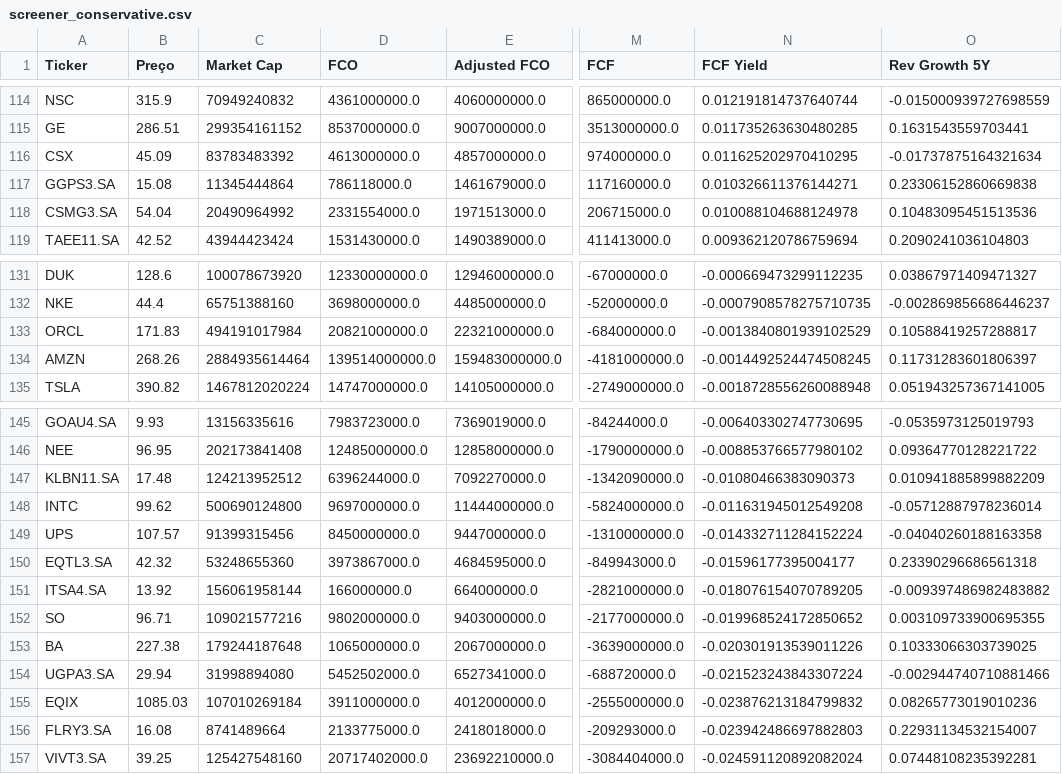
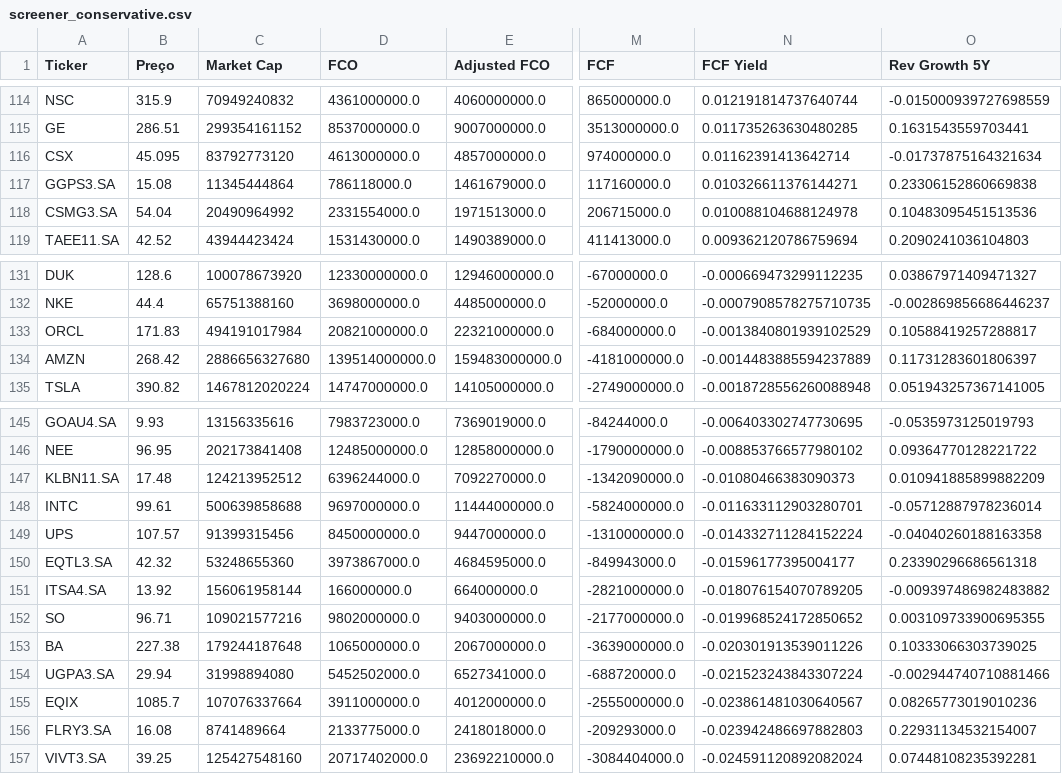
Before and after one commit to julianimmj/screener-fcf-yield, a CSV file: data/screener_conservative.csv, drawn as a sheet; only a part is shown, gaps mark what is left out; the diff covers the shown part only; the diff names each change by its address in the sheet, - before the commit and + after, or states it on an @@ line.

```diff
--- a/data/screener_conservative.csv
+++ b/data/screener_conservative.csv
-B116 (Preço): 45.09
+B116 (Preço): 45.095
-C116 (Market Cap): 83783483392
+C116 (Market Cap): 83792773120
-N116 (FCF Yield): 0.011625202970410295
+N116 (FCF Yield): 0.01162391413642714
-B134 (Preço): 268.26
+B134 (Preço): 268.42
-C134 (Market Cap): 2884935614464
+C134 (Market Cap): 2886656327680
-N134 (FCF Yield): -0.0014492524474508245
+N134 (FCF Yield): -0.0014483885594237889
-B148 (Preço): 99.62
+B148 (Preço): 99.61
-C148 (Market Cap): 500690124800
+C148 (Market Cap): 500639858688
-N148 (FCF Yield): -0.011631945012549208
+N148 (FCF Yield): -0.011633112903280701
-B155 (Preço): 1085.03
+B155 (Preço): 1085.7
-C155 (Market Cap): 107010269184
+C155 (Market Cap): 107076337664
-N155 (FCF Yield): -0.023876213184799832
+N155 (FCF Yield): -0.023861481030640567
```
Also changed, not shown: 1 added row, 1 removed row and 15 edited cells elsewhere in this file, data/screener_normal.csv, 1 other file.
